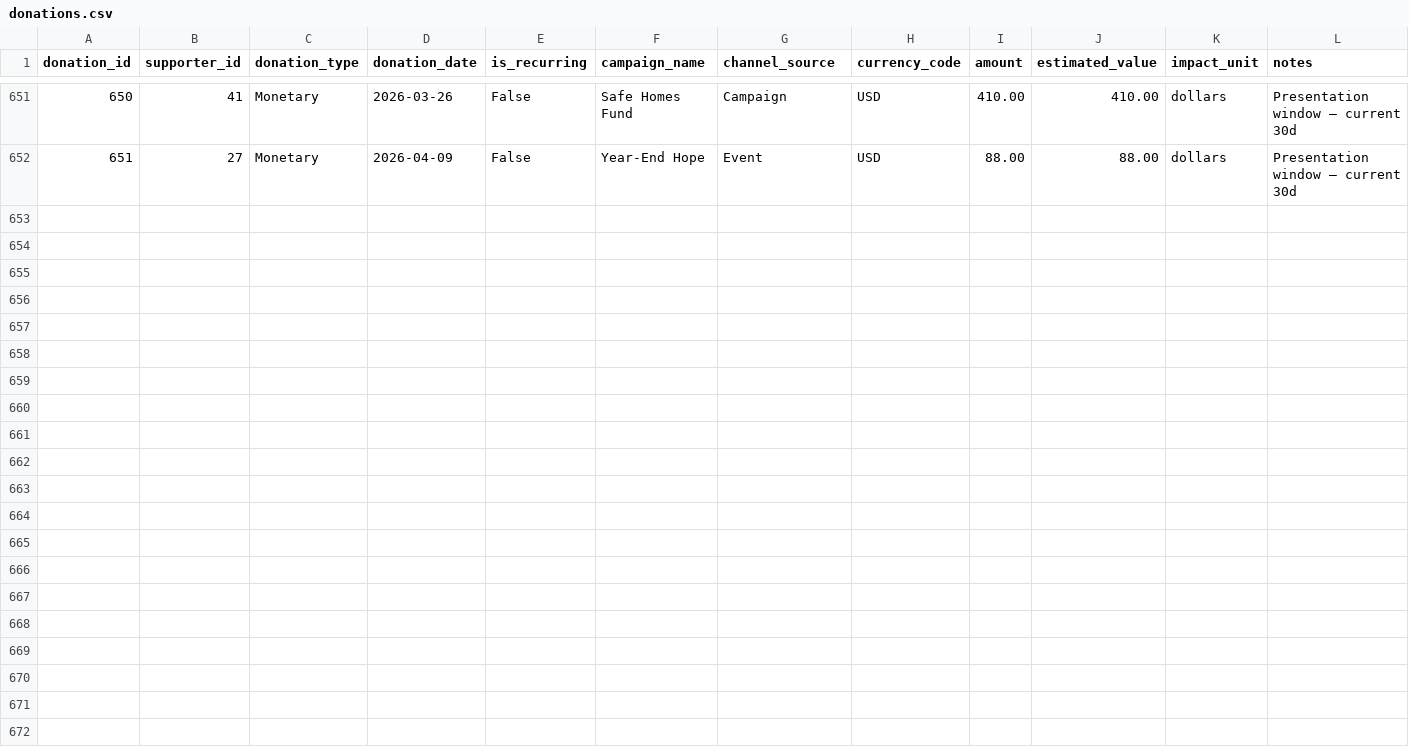
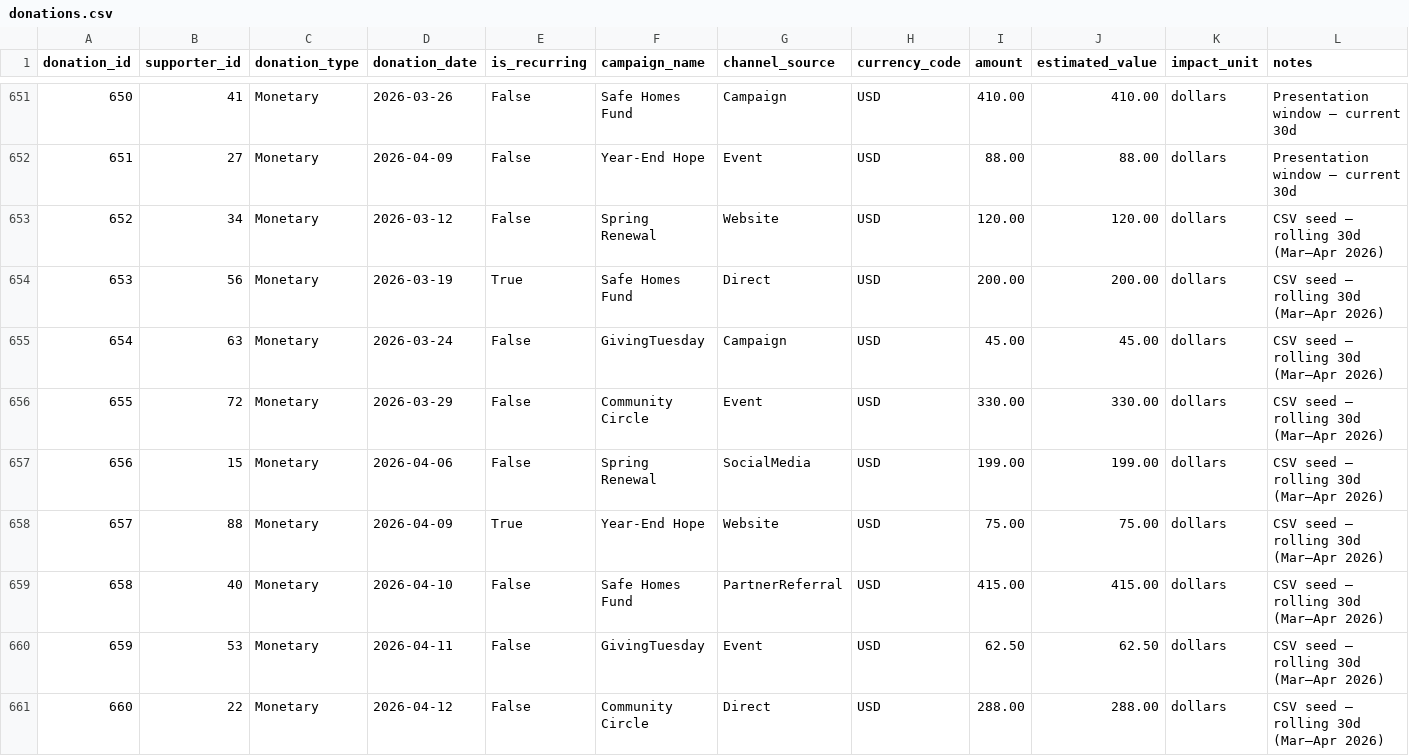
Before and after one commit to ReadyPlayerSpork/INTEX-2026, a CSV file: backend/Haven-for-Her-Backend/docs/lighthouse_csv_v7/donations.csv, drawn as a sheet; only a part is shown, gaps mark what is left out; rows hold the shown columns only; the diff names each change by its address in the sheet, - before the commit and + after, or states it on an @@ line.

```diff
--- a/backend/Haven-for-Her-Backend/docs/lighthouse_csv_v7/donations.csv
+++ b/backend/Haven-for-Her-Backend/docs/lighthouse_csv_v7/donations.csv
+row 653: 652 | 34 | Monetary | 2026-03-12 | False | Spring Renewal | Website | USD | 120.00 | 120.00 | dollars | CSV seed — rolling 30d (Mar–Apr 2026)
+row 654: 653 | 56 | Monetary | 2026-03-19 | True | Safe Homes Fund | Direct | USD | 200.00 | 200.00 | dollars | CSV seed — rolling 30d (Mar–Apr 2026)
+row 655: 654 | 63 | Monetary | 2026-03-24 | False | GivingTuesday | Campaign | USD | 45.00 | 45.00 | dollars | CSV seed — rolling 30d (Mar–Apr 2026)
+row 656: 655 | 72 | Monetary | 2026-03-29 | False | Community Circle | Event | USD | 330.00 | 330.00 | dollars | CSV seed — rolling 30d (Mar–Apr 2026)
+row 657: 656 | 15 | Monetary | 2026-04-06 | False | Spring Renewal | SocialMedia | USD | 199.00 | 199.00 | dollars | CSV seed — rolling 30d (Mar–Apr 2026)
+row 658: 657 | 88 | Monetary | 2026-04-09 | True | Year-End Hope | Website | USD | 75.00 | 75.00 | dollars | CSV seed — rolling 30d (Mar–Apr 2026)
+row 659: 658 | 40 | Monetary | 2026-04-10 | False | Safe Homes Fund | PartnerReferral | USD | 415.00 | 415.00 | dollars | CSV seed — rolling 30d (Mar–Apr 2026)
+row 660: 659 | 53 | Monetary | 2026-04-11 | False | GivingTuesday | Event | USD | 62.50 | 62.50 | dollars | CSV seed — rolling 30d (Mar–Apr 2026)
+row 661: 660 | 22 | Monetary | 2026-04-12 | False | Community Circle | Direct | USD | 288.00 | 288.00 | dollars | CSV seed — rolling 30d (Mar–Apr 2026)
```
Also changed, not shown: 1 other file.
